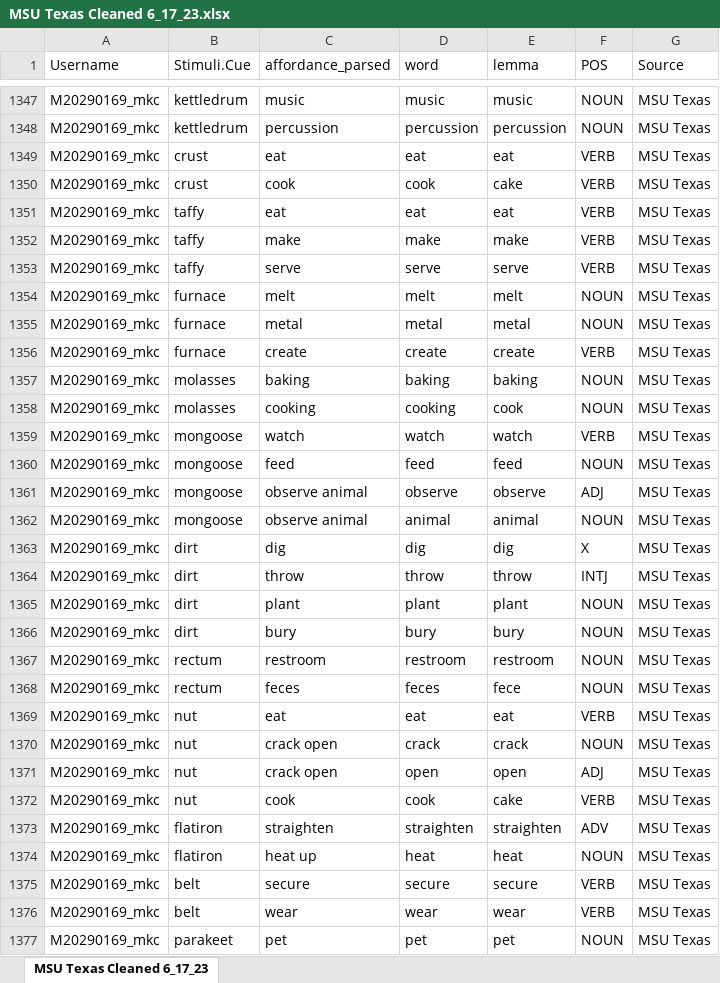
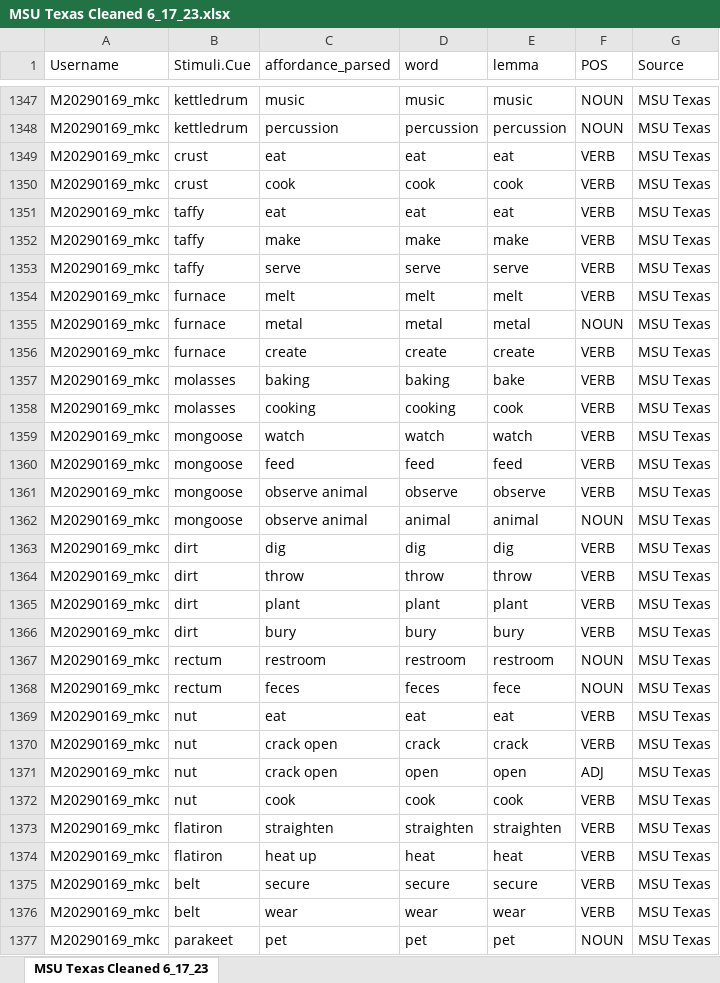
Before and after one commit to npm27/Affordance-Norms, an Excel workbook: 4 Analyses/R/All Cleaned Output/MSU Texas/Batch 6 May 23/MSU Texas Cleaned 6_17_23.xlsx, sheet MSU Texas Cleaned 6_17_23, drawn as a sheet; only a part is shown, gaps mark what is left out; values as stored, in another font and other column widths than the file's, no borders; the diff covers the shown part only; the diff names each change by its address in the sheet, - before the commit and + after, or states it on an @@ line.

Commit message:
Add MSU Texas batch 6

```diff
--- a/4 Analyses/R/All Cleaned Output/MSU Texas/Batch 6 May 23/MSU Texas Cleaned 6_17_23.xlsx (sheet MSU Texas Cleaned 6_17_23)
+++ b/4 Analyses/R/All Cleaned Output/MSU Texas/Batch 6 May 23/MSU Texas Cleaned 6_17_23.xlsx (sheet MSU Texas Cleaned 6_17_23)
-E1350 (lemma): cake
+E1350 (lemma): cook
-F1354 (POS): NOUN
+F1354 (POS): VERB
-E1357 (lemma): baking
+E1357 (lemma): bake
-F1357:F1358 (POS): NOUN
+F1357:F1358 (POS): VERB
-F1360 (POS): NOUN
+F1360 (POS): VERB
-F1361 (POS): ADJ
+F1361 (POS): VERB
-F1363 (POS): X
+F1363 (POS): VERB
-F1364 (POS): INTJ
+F1364 (POS): VERB
-F1365:F1366 (POS): NOUN
+F1365:F1366 (POS): VERB
-F1370 (POS): NOUN
+F1370 (POS): VERB
-E1372 (lemma): cake
+E1372 (lemma): cook
-F1373 (POS): ADV
+F1373 (POS): VERB
-F1374 (POS): NOUN
+F1374 (POS): VERB
```
Also changed, not shown: 1929 edited cells elsewhere in this sheet, 2 other files.
